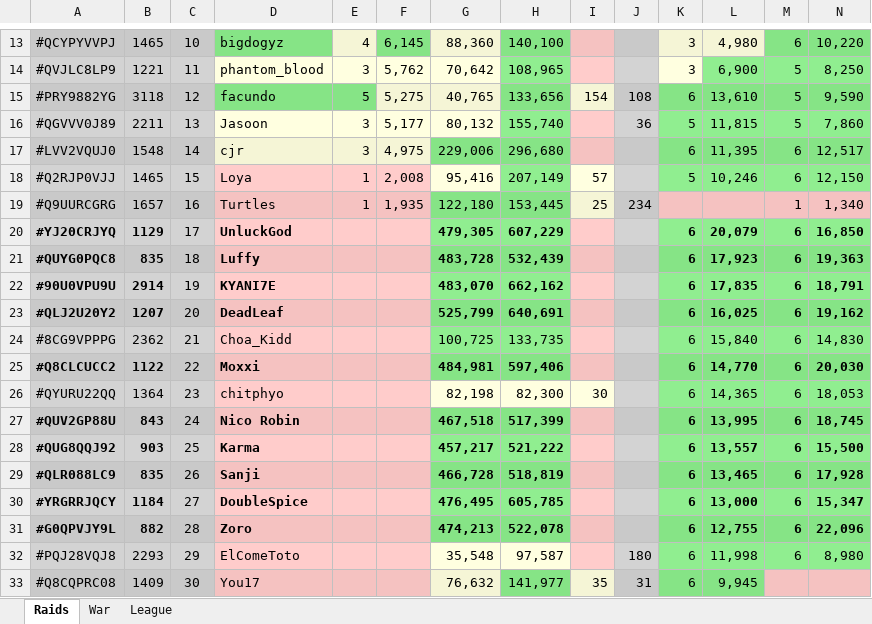
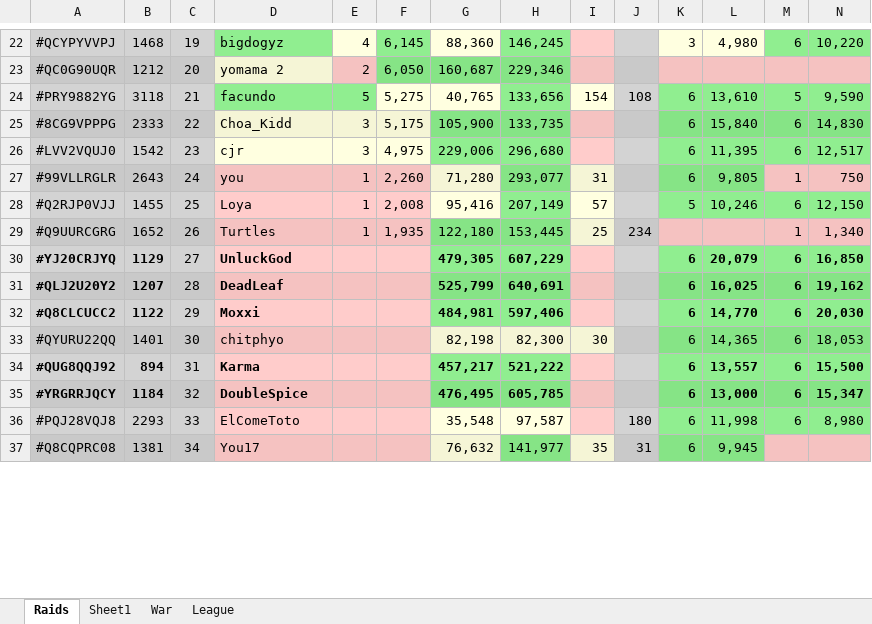
Before and after one commit to KYANI7E/Clans, an Excel workbook: Clash.xlsx, sheet Raids, drawn as a sheet; only a part is shown, gaps mark what is left out; values as stored, in another font and other column widths than the file's, no borders; removed rows and columns are numbered as before the commit, all else as after; rows hold the shown columns only; the diff covers the shown part only; the diff names each change by its address in the sheet, - before the commit and + after, or states it on an @@ line.

```diff
--- a/Clash.xlsx (sheet Raids)
+++ b/Clash.xlsx (sheet Raids)
+sheet tab: Sheet1
-B22: 1465
+B22: 1468
-C22: 10
+C22: 19
-H22: 140,100
+H22: 146,245
-row 14: #QVJLC8LP9 | 1221 | 11 | phantom_blood | 3 | 5,762 | 70,642 | 108,965 |  |  | 3 | 6,900 | 5 | 8,250
+row 23: #QC0G90UQR | 1212 | 20 | yomama 2 | 2 | 6,050 | 160,687 | 229,346
-C24: 12
+C24: 21
-row 16: #QGVVV0J89 | 2211 | 13 | Jasoon | 3 | 5,177 | 80,132 | 155,740 |  | 36 | 5 | 11,815 | 5 | 7,860
+row 25: #8CG9VPPPG | 2333 | 22 | Choa_Kidd | 3 | 5,175 | 105,900 | 133,735 |  |  | 6 | 15,840 | 6 | 14,830
-B26: 1548
+B26: 1542
-C26: 14
+C26: 23
+row 27: #99VLLRGLR | 2643 | 24 | you | 1 | 2,260 | 71,280 | 293,077 | 31 |  | 6 | 9,805 | 1 | 750
-B28: 1465
+B28: 1455
-C28: 15
+C28: 25
-B29: 1657
+B29: 1652
-C29: 16
+C29: 26
-C30: 17
+C30: 27
-row 21: #QUYG0PQC8 | 835 | 18 | Luffy |  |  | 483,728 | 532,439 |  |  | 6 | 17,923 | 6 | 19,363
-row 22: #90U0VPU9U | 2914 | 19 | KYANI7E |  |  | 483,070 | 662,162 |  |  | 6 | 17,835 | 6 | 18,791
-C31: 20
+C31: 28
-row 24: #8CG9VPPPG | 2362 | 21 | Choa_Kidd |  |  | 100,725 | 133,735 |  |  | 6 | 15,840 | 6 | 14,830
-C32: 22
+C32: 29
-B33: 1364
+B33: 1401
-C33: 23
+C33: 30
-row 27: #QUV2GP88U | 843 | 24 | Nico Robin |  |  | 467,518 | 517,399 |  |  | 6 | 13,995 | 6 | 18,745
-B34: 903
+B34: 894
-C34: 25
+C34: 31
-row 29: #QLR088LC9 | 835 | 26 | Sanji |  |  | 466,728 | 518,819 |  |  | 6 | 13,465 | 6 | 17,928
-C35: 27
+C35: 32
-row 31: #G0QPVJY9L | 882 | 28 | Zoro |  |  | 474,213 | 522,078 |  |  | 6 | 12,755 | 6 | 22,096
-C36: 29
+C36: 33
-B37: 1409
+B37: 1381
-C37: 30
+C37: 34
```
Also changed, not shown: 10 added rows, 5 removed rows, 45 edited cells and cell formats elsewhere in this sheet, sheet League.
